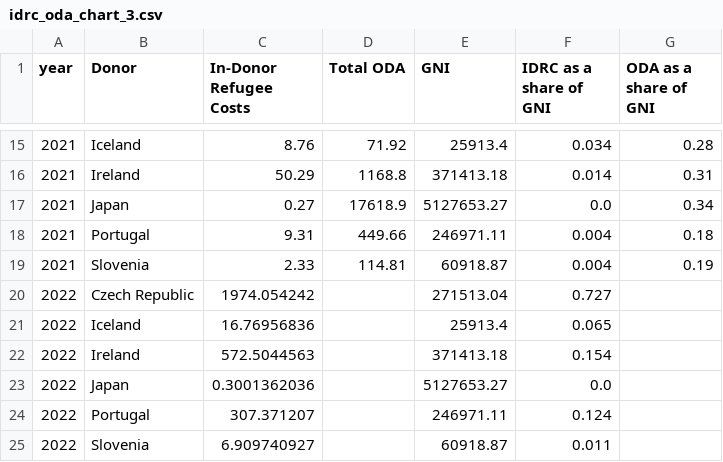
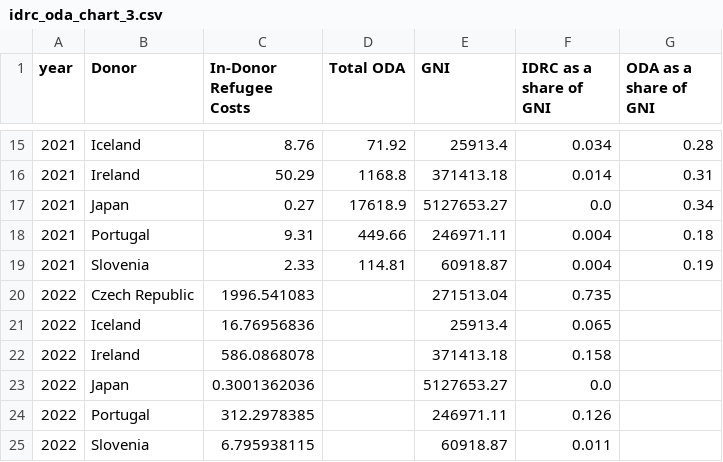
Before and after one commit to ONEcampaign/ukraine_oda_tracker, a CSV file: output/idrc_oda_chart_3.csv, drawn as a sheet; only a part is shown, gaps mark what is left out.

```diff
--- a/output/idrc_oda_chart_3.csv
+++ b/output/idrc_oda_chart_3.csv
@@ -19,7 +19,7 @@ year,Donor,In-Donor Refugee Costs,Total ODA,GNI,IDRC as a share of GNI,ODA as a
 2021,Slovenia,2.33,114.81,60918.87,0.004,0.19
-2022,Czech Republic,1974.054242,,271513.04,0.727,
+2022,Czech Republic,1996.541083,,271513.04,0.735,
 2022,Iceland,16.76956836,,25913.4,0.065,
-2022,Ireland,572.5044563,,371413.18,0.154,
+2022,Ireland,586.0868078,,371413.18,0.158,
 2022,Japan,0.3001362036,,5127653.27,0.0,
-2022,Portugal,307.371207,,246971.11,0.124,
-2022,Slovenia,6.909740927,,60918.87,0.011,
+2022,Portugal,312.2978385,,246971.11,0.126,
+2022,Slovenia,6.795938115,,60918.87,0.011,
```
Also changed, not shown: output/idrc_oda_chart_0.csv, output/idrc_oda_chart_1.csv, 4 other files.
